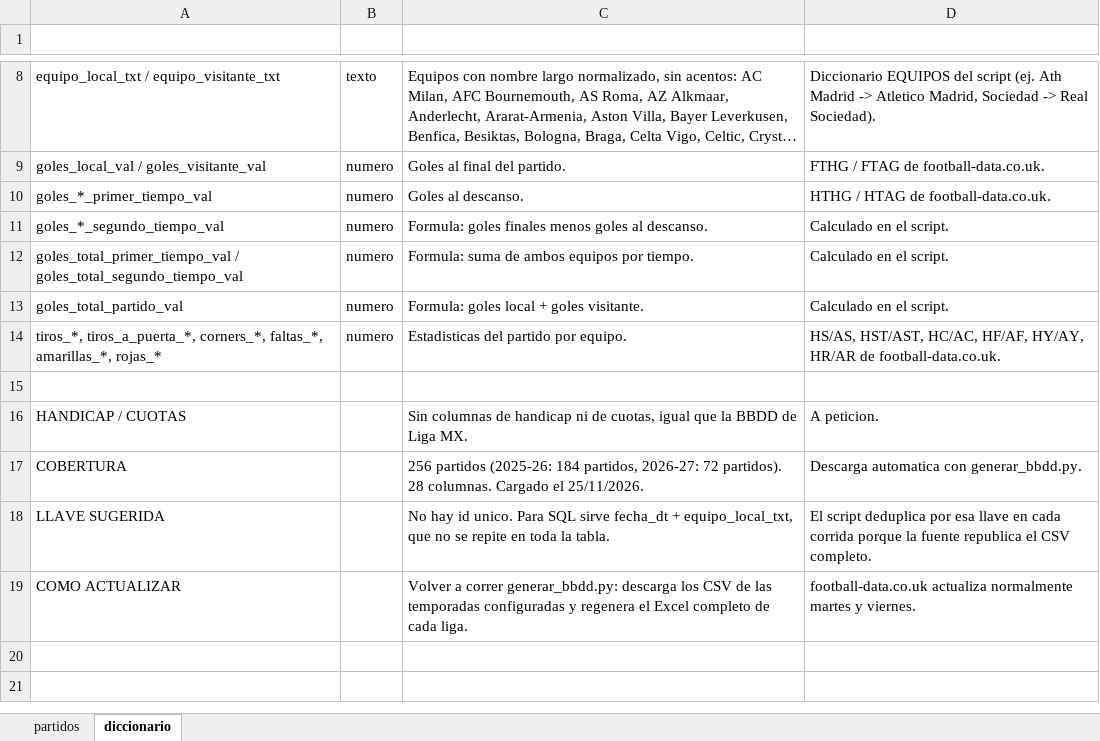
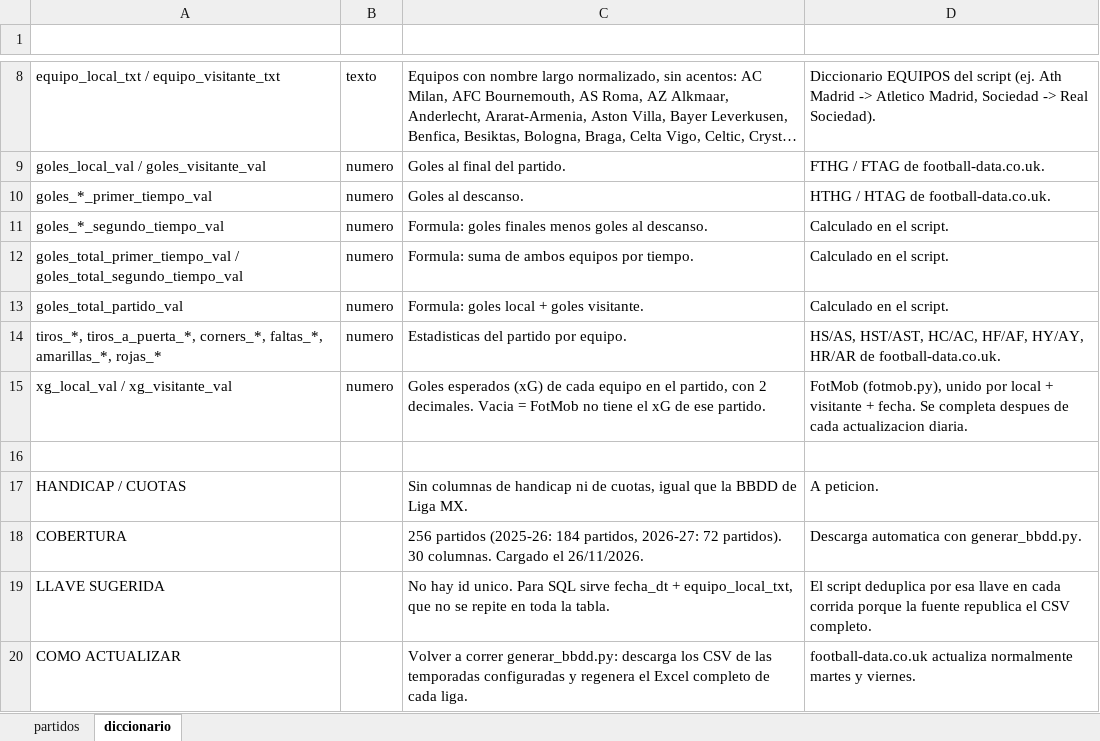
Before and after one commit to Erixfer98/laliga-modelo, an Excel workbook: datos/bbdd_europa.xlsx, sheet diccionario, drawn as a sheet; only a part is shown, gaps mark what is left out; long unchanged cells end in …; values as stored, in another font and other column widths than the file's, no borders; addresses are those after the commit; the diff names each change by its address in the sheet, - before the commit and + after, or states it on an @@ line.

```diff
--- a/datos/bbdd_europa.xlsx (sheet diccionario)
+++ b/datos/bbdd_europa.xlsx (sheet diccionario)
+row 15: xg_local_val / xg_visitante_val | numero | Goles esperados (xG) de cada equipo en el partido, con 2 decimales. Vacia = FotMob no tiene el xG de ese partido. | FotMob (fotmob.py), unido por local + visitante + fecha. Se completa despues de cada actualizacion diaria.
-C18 (definicion): …72 partidos). 28 columnas. Cargado el 25/11/2026.
+C18 (definicion): …72 partidos). 30 columnas. Cargado el 26/11/2026.
```
Also changed, not shown: sheet partidos, datos/bbdd_brasileirao.xlsx, datos/bbdd_champions.xlsx, 16 other files.
